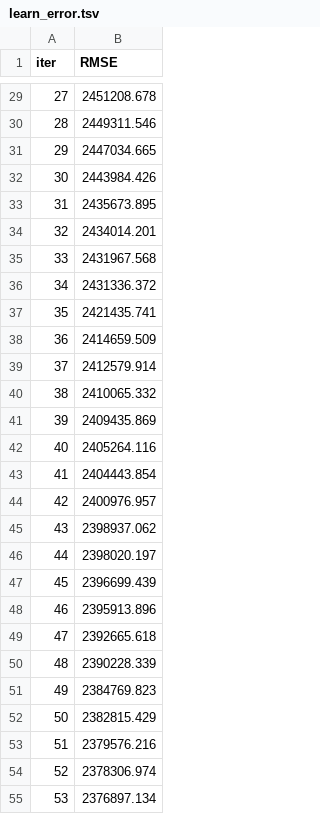
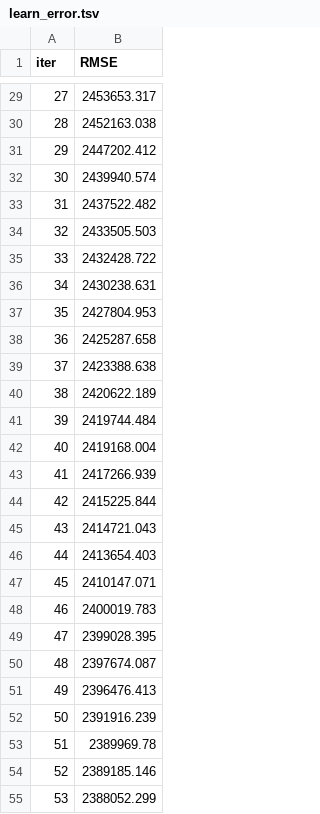
Before and after one commit to RolaMmss/prevoir_la_popularite_d_un_film, a TSV file: Modeling/catboost_info/learn_error.tsv, drawn as a sheet; only a part is shown, gaps mark what is left out; the diff covers the shown part only.

```diff
--- a/Modeling/catboost_info/learn_error.tsv
+++ b/Modeling/catboost_info/learn_error.tsv
@@ -29,27 +29,27 @@ iter	RMSE
-27	2451208.678
-28	2449311.546
-29	2447034.665
-30	2443984.426
-31	2435673.895
-32	2434014.201
-33	2431967.568
-34	2431336.372
-35	2421435.741
-36	2414659.509
-37	2412579.914
-38	2410065.332
-39	2409435.869
-40	2405264.116
-41	2404443.854
-42	2400976.957
-43	2398937.062
-44	2398020.197
-45	2396699.439
-46	2395913.896
-47	2392665.618
-48	2390228.339
-49	2384769.823
-50	2382815.429
-51	2379576.216
-52	2378306.974
-53	2376897.134
+27	2453653.317
+28	2452163.038
+29	2447202.412
+30	2439940.574
+31	2437522.482
+32	2433505.503
+33	2432428.722
+34	2430238.631
+35	2427804.953
+36	2425287.658
+37	2423388.638
+38	2420622.189
+39	2419744.484
+40	2419168.004
+41	2417266.939
+42	2415225.844
+43	2414721.043
+44	2413654.403
+45	2410147.071
+46	2400019.783
+47	2399028.395
+48	2397674.087
+49	2396476.413
+50	2391916.239
+51	2389969.78
+52	2389185.146
+53	2388052.299
```
Also changed, not shown: 73 edited cells elsewhere in this file, Modeling/catboost_info/time_left.tsv, 3 other files.
